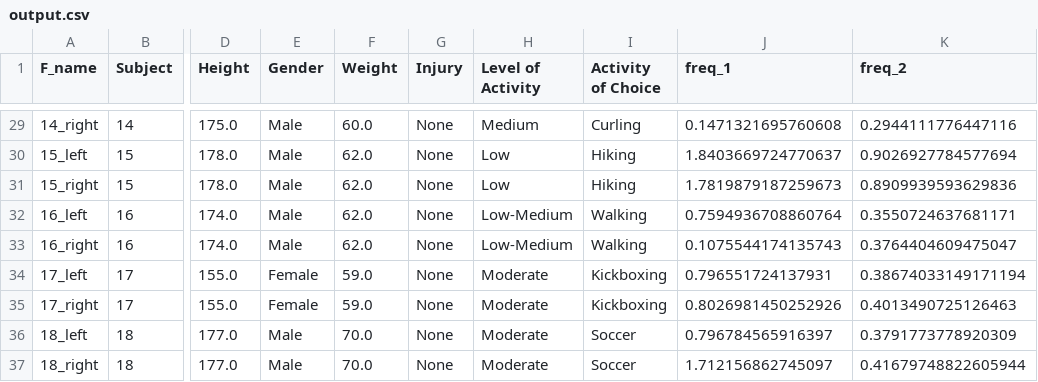
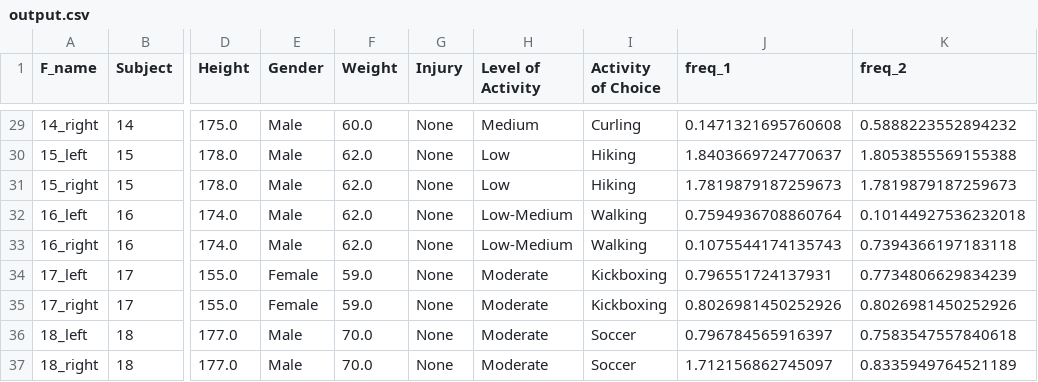
Before and after one commit to brittanyhewitson/CMPT353, a CSV file: output.csv, drawn as a sheet; only a part is shown, gaps mark what is left out; the diff covers the shown part only; the diff names each change by its address in the sheet, - before the commit and + after, or states it on an @@ line.

```diff
--- a/output.csv
+++ b/output.csv
-K29 (freq_2): 0.2944111776447116
+K29 (freq_2): 0.5888223552894232
-K30 (freq_2): 0.9026927784577694
+K30 (freq_2): 1.8053855569155388
-K31 (freq_2): 0.8909939593629836
+K31 (freq_2): 1.7819879187259673
-K32 (freq_2): 0.3550724637681171
+K32 (freq_2): 0.10144927536232018
-K33 (freq_2): 0.3764404609475047
+K33 (freq_2): 0.7394366197183118
-K34 (freq_2): 0.38674033149171194
+K34 (freq_2): 0.7734806629834239
-K35 (freq_2): 0.4013490725126463
+K35 (freq_2): 0.8026981450252926
-K36 (freq_2): 0.3791773778920309
+K36 (freq_2): 0.7583547557840618
-K37 (freq_2): 0.41679748822605944
+K37 (freq_2): 0.8335949764521189
```
Also changed, not shown: 31 edited cells elsewhere in this file, 1 other file.
